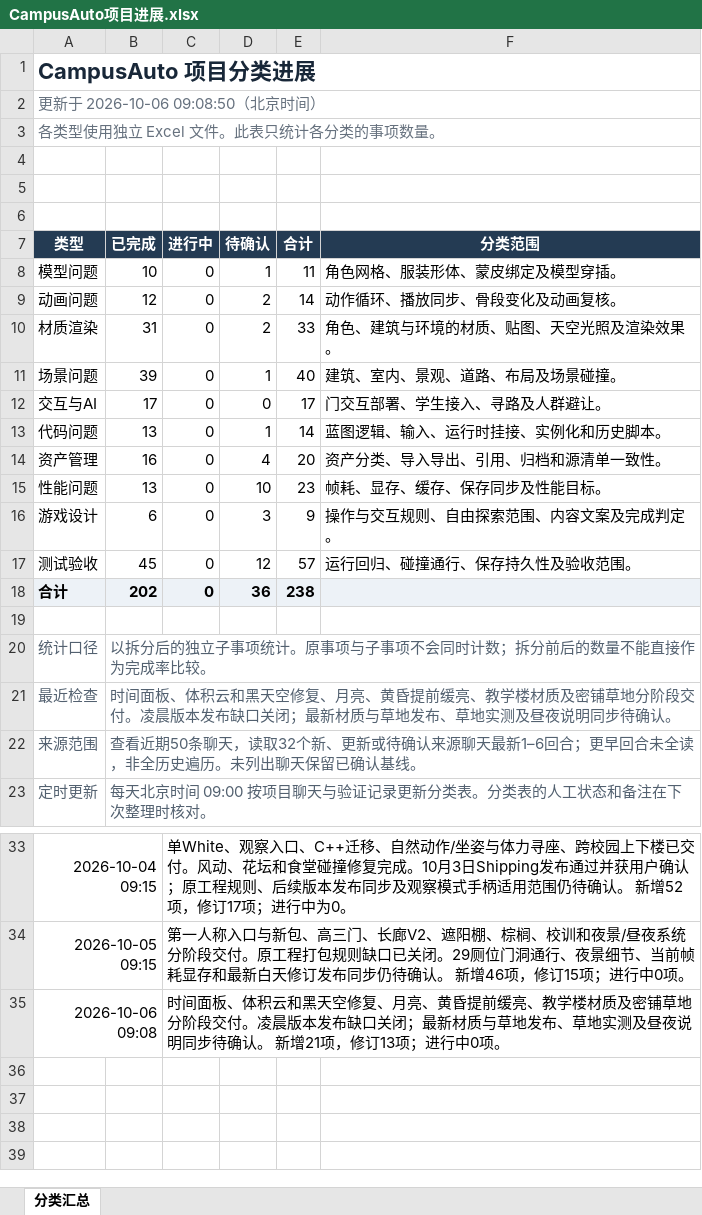
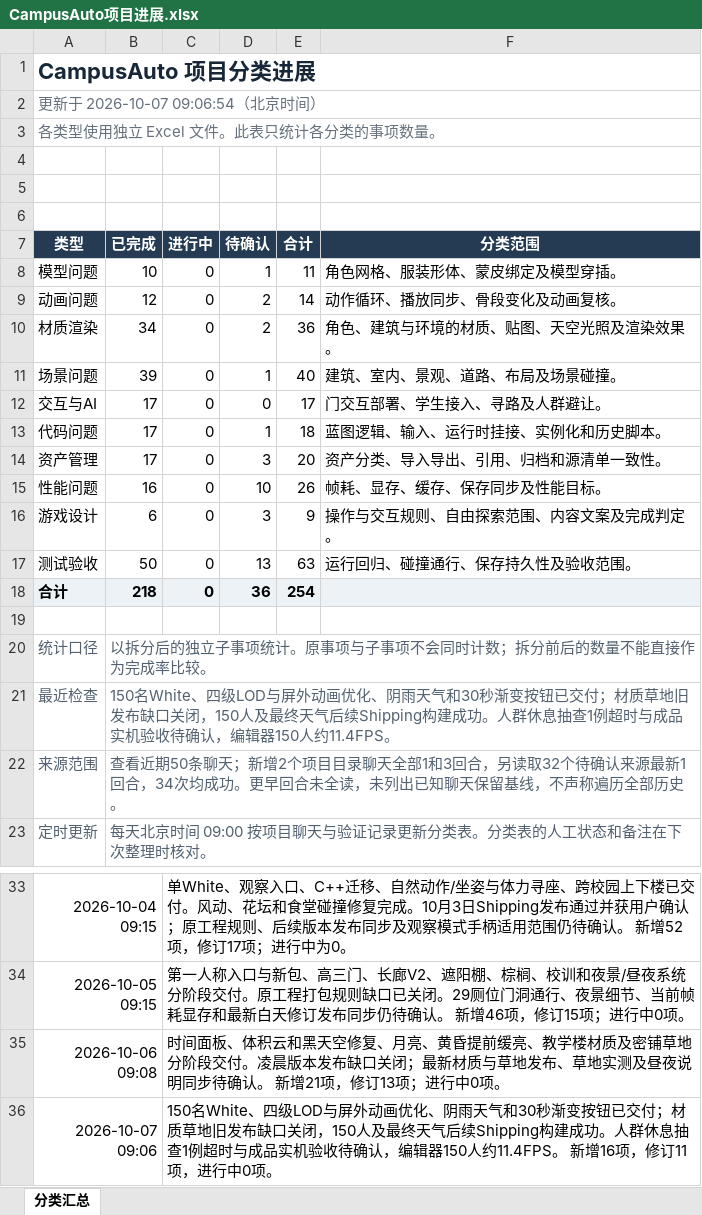
Before and after one commit to chill-pxy/CampusAuto, an Excel workbook: ProjectProgress/表格/CampusAuto项目进展.xlsx, sheet 分类汇总, drawn as a sheet; only a part is shown, gaps mark what is left out; values as stored, in another font and other column widths than the file's, no borders; the diff names each change by its address in the sheet, - before the commit and + after, or states it on an @@ line.

```diff
--- a/ProjectProgress/表格/CampusAuto项目进展.xlsx (sheet 分类汇总)
+++ b/ProjectProgress/表格/CampusAuto项目进展.xlsx (sheet 分类汇总)
-A2 (类型): 更新于 2026-10-06 09:08:50（北京时间）
+A2 (类型): 更新于 2026-10-07 09:06:54（北京时间）
-B10 (已完成): 31
+B10 (已完成): 34
-E10 (合计): 33
+E10 (合计): 36
-B13 (已完成): 13
+B13 (已完成): 17
-E13 (合计): 14
+E13 (合计): 18
-B14 (已完成): 16
+B14 (已完成): 17
-D14 (待确认): 4
+D14 (待确认): 3
-B15 (已完成): 13
+B15 (已完成): 16
-E15 (合计): 23
+E15 (合计): 26
-B17 (已完成): 45
+B17 (已完成): 50
-D17 (待确认): 12
+D17 (待确认): 13
-E17 (合计): 57
+E17 (合计): 63
-B18 (已完成): 202
+B18 (已完成): 218
-E18 (合计): 238
+E18 (合计): 254
-B21 (已完成): 时间面板、体积云和黑天空修复、月亮、黄昏提前缓亮、教学楼材质及密铺草地分阶段交付。凌晨版本发布缺口关闭；最新材质与草地发布、草地实测及昼夜说明同步待确认。
+B21 (已完成): 150名White、四级LOD与屏外动画优化、阴雨天气和30秒渐变按钮已交付；材质草地旧发布缺口关闭，150人及最终天气后续Shipping构建成功。人群休息抽查1例超时与成品实机验收待确认，编辑器150人约11.4FPS。
-B22 (已完成): …50条聊天，读取32个新、更新或待确认来源聊天最新1–6回合；更早回合未全读，非全历史遍历。未列出聊天保留已确认基线。
+B22 (已完成): …50条聊天；新增2个项目目录聊天全部1和3回合，另读取32个待确认来源最新1回合，34次均成功。更早回合未全读，未列出已知聊天保留基线，不声称遍历全部历史。
+row 36: 2026-10-07 09:06 |  | 150名White、四级LOD与屏外动画优化、阴雨天气和30秒渐变按钮已交付；材质草地旧发布缺口关闭，150人及最终天气后续Shipping构建成功。人群休息抽查1例超时与成品实机验收待确认，编辑器150人约11.4FPS。 新增16项，修订11项，进行中0项。
```
Also changed, not shown: ProjectProgress/表格/分类进展/代码问题.xlsx, ProjectProgress/表格/分类进展/动画问题.xlsx, 5 other files.
